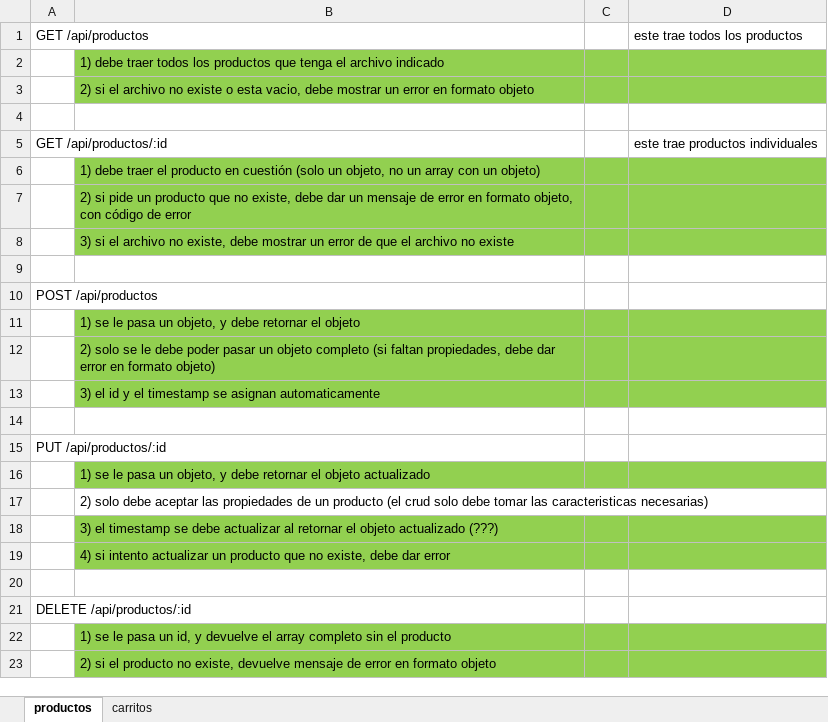
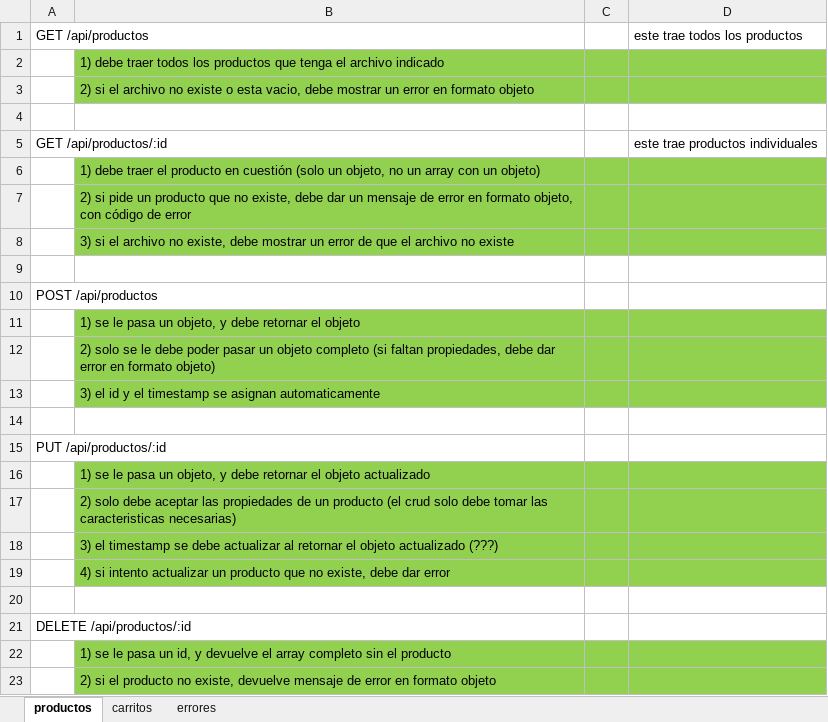
Before and after one commit to alangimenez/react-backend, an Excel workbook: desafio.clase.14/Funcionalidades y controles.xlsx, sheet productos, drawn as a sheet; values as stored, in another font and other column widths than the file's, no borders; the diff names each change by its address in the sheet, - before the commit and + after, or states it on an @@ line.

```diff
--- a/desafio.clase.14/Funcionalidades y controles.xlsx (sheet productos)
+++ b/desafio.clase.14/Funcionalidades y controles.xlsx (sheet productos)
+sheet tab: errores
-B17:D17 fill: none
+B17:D17 fill: #92D050
```
Also changed, not shown: 10 other files.
